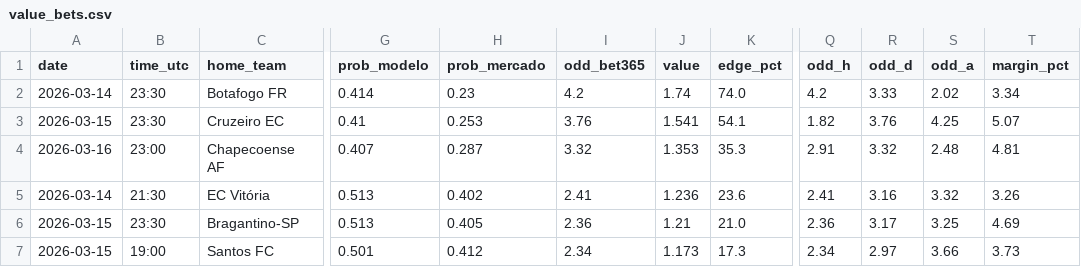
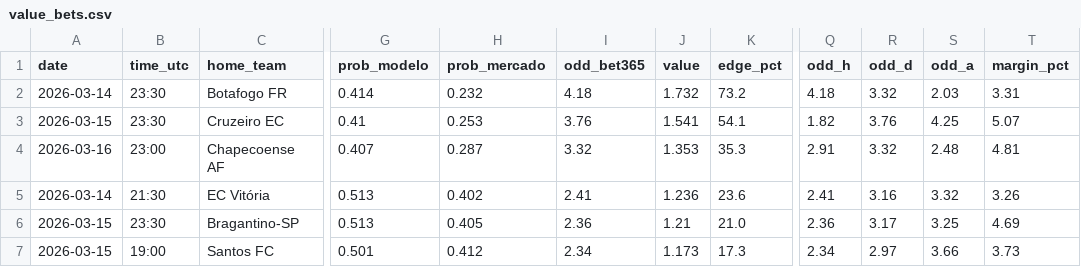
Before and after one commit to NyckzXD/FootballPredictor, a CSV file: scraping/data/external/value_bets.csv, drawn as a sheet; only a part is shown, gaps mark what is left out; the diff names each change by its address in the sheet, - before the commit and + after, or states it on an @@ line.

```diff
--- a/scraping/data/external/value_bets.csv
+++ b/scraping/data/external/value_bets.csv
-H2 (prob_mercado): 0.23
+H2 (prob_mercado): 0.232
-I2 (odd_bet365): 4.2
+I2 (odd_bet365): 4.18
-J2 (value): 1.74
+J2 (value): 1.732
-K2 (edge_pct): 74.0
+K2 (edge_pct): 73.2
-Q2 (odd_h): 4.2
+Q2 (odd_h): 4.18
-R2 (odd_d): 3.33
+R2 (odd_d): 3.32
-S2 (odd_a): 2.02
+S2 (odd_a): 2.03
-T2 (margin_pct): 3.34
+T2 (margin_pct): 3.31
```
Also changed, not shown: scraping/data/external/odds_live.csv, 1 other file.
